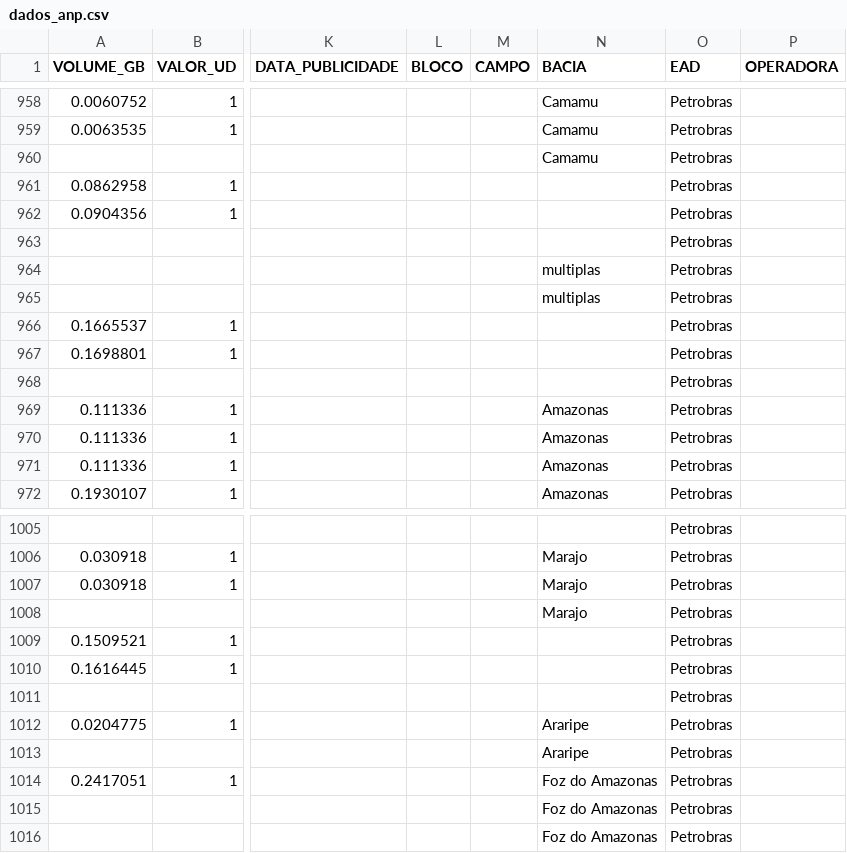
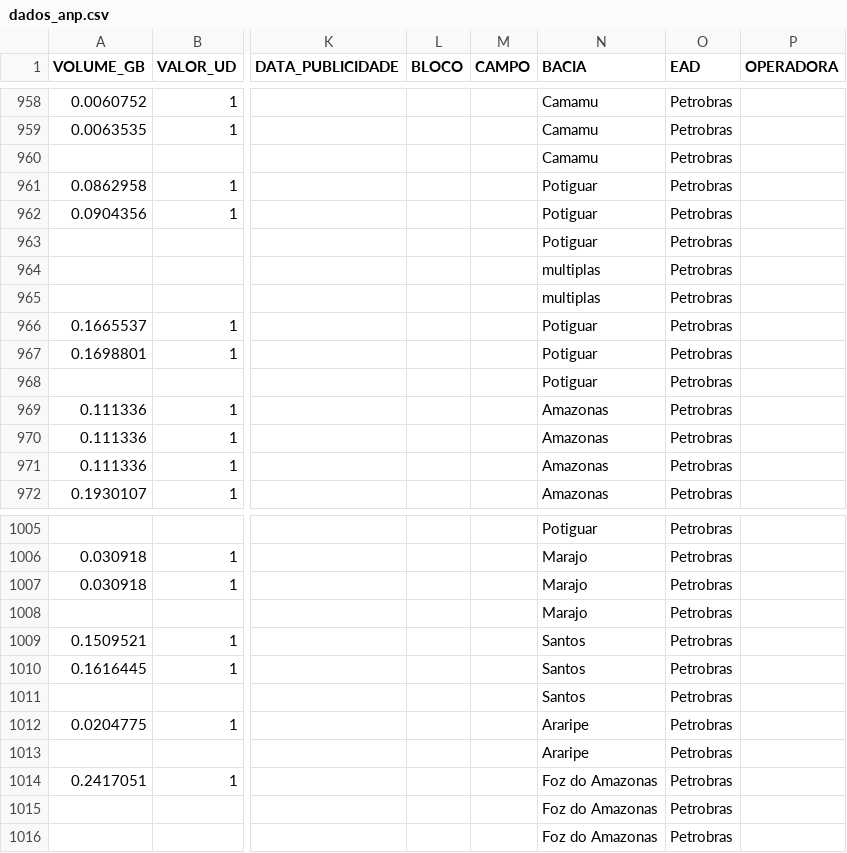
Before and after one commit to leoalexandre/MVP_ADBP, a CSV file: dados_anp.csv, drawn as a sheet; only a part is shown, gaps mark what is left out; the diff covers the shown part only; the diff names each change by its address in the sheet, - before the commit and + after, or states it on an @@ line.

```diff
--- a/dados_anp.csv
+++ b/dados_anp.csv
-N961:N963 (BACIA): (empty)
+N961:N963 (BACIA): Potiguar
-N966:N968 (BACIA): (empty)
+N966:N968 (BACIA): Potiguar
-N1005 (BACIA): (empty)
+N1005 (BACIA): Potiguar
-N1009:N1011 (BACIA): (empty)
+N1009:N1011 (BACIA): Santos
```
Also changed, not shown: 20 edited cells elsewhere in this file.
